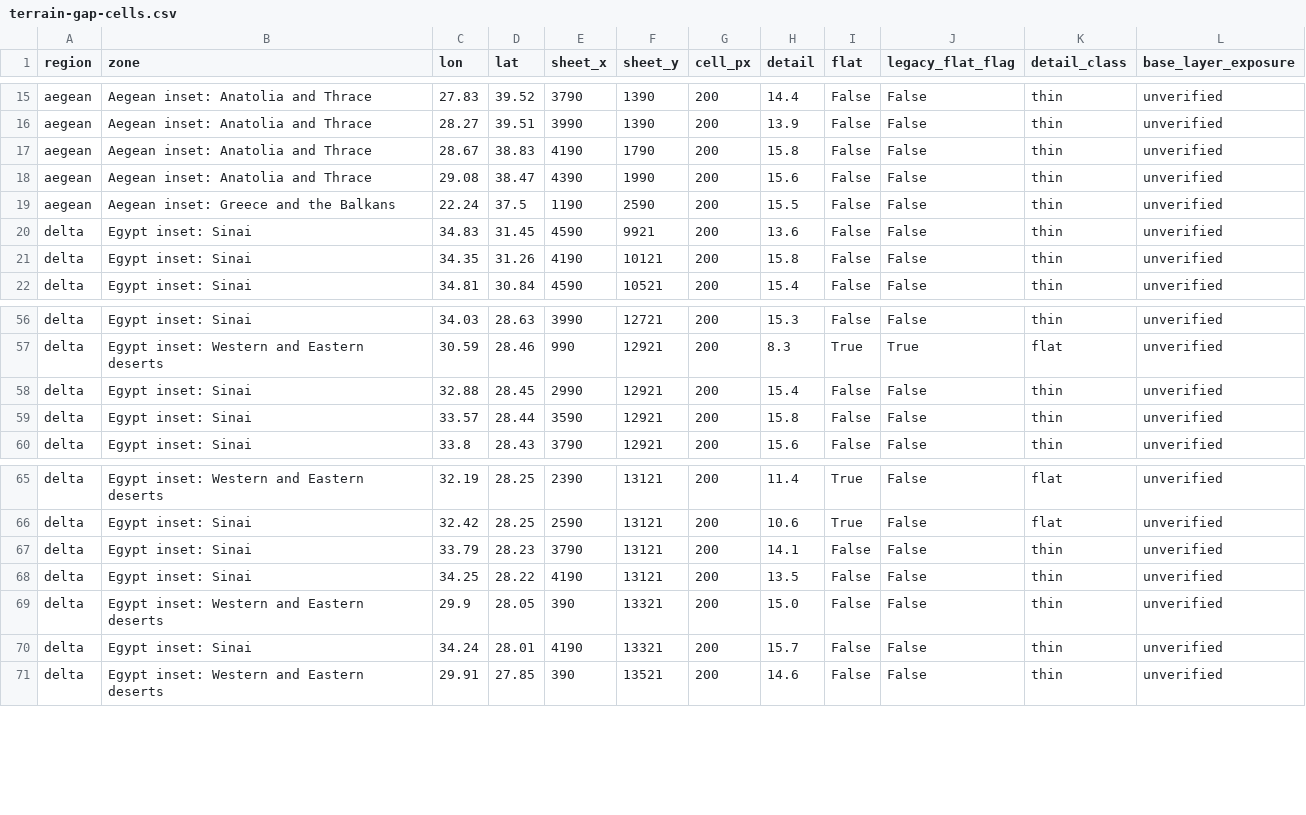
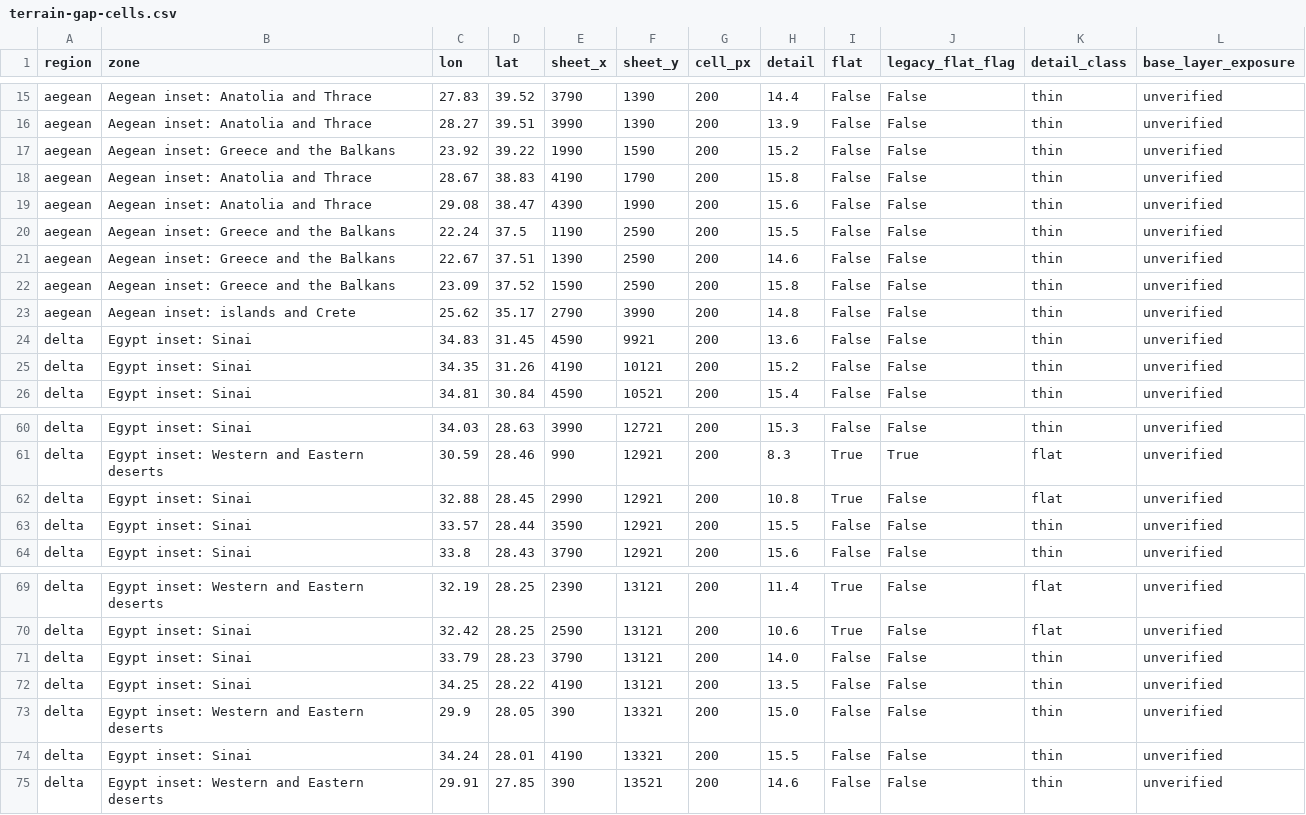
Before and after one commit to 1-tok/crusadersmap, a CSV file: reports/rebuild-2026-11-12/terrain-gap-cells.csv, drawn as a sheet; only a part is shown, gaps mark what is left out.

```diff
--- a/reports/rebuild-2026-11-12/terrain-gap-cells.csv
+++ b/reports/rebuild-2026-11-12/terrain-gap-cells.csv
@@ -16,2 +16,3 @@ aegean,Aegean inset: Anatolia and Thrace,27.83,39.52,3790,1390,200,14.4,False,Fa
 aegean,Aegean inset: Anatolia and Thrace,28.27,39.51,3990,1390,200,13.9,False,False,thin,unverified
+aegean,Aegean inset: Greece and the Balkans,23.92,39.22,1990,1590,200,15.2,False,False,thin,unverified
 aegean,Aegean inset: Anatolia and Thrace,28.67,38.83,4190,1790,200,15.8,False,False,thin,unverified
@@ -19,4 +20,7 @@ aegean,Aegean inset: Anatolia and Thrace,29.08,38.47,4390,1990,200,15.6,False,Fa
 aegean,Aegean inset: Greece and the Balkans,22.24,37.5,1190,2590,200,15.5,False,False,thin,unverified
+aegean,Aegean inset: Greece and the Balkans,22.67,37.51,1390,2590,200,14.6,False,False,thin,unverified
+aegean,Aegean inset: Greece and the Balkans,23.09,37.52,1590,2590,200,15.8,False,False,thin,unverified
+aegean,Aegean inset: islands and Crete,25.62,35.17,2790,3990,200,14.8,False,False,thin,unverified
 delta,Egypt inset: Sinai,34.83,31.45,4590,9921,200,13.6,False,False,thin,unverified
-delta,Egypt inset: Sinai,34.35,31.26,4190,10121,200,15.8,False,False,thin,unverified
+delta,Egypt inset: Sinai,34.35,31.26,4190,10121,200,15.2,False,False,thin,unverified
 delta,Egypt inset: Sinai,34.81,30.84,4590,10521,200,15.4,False,False,thin,unverified
@@ -57,4 +61,4 @@ delta,Egypt inset: Sinai,34.03,28.63,3990,12721,200,15.3,False,False,thin,unveri
 delta,Egypt inset: Western and Eastern deserts,30.59,28.46,990,12921,200,8.3,True,True,flat,unverified
-delta,Egypt inset: Sinai,32.88,28.45,2990,12921,200,15.4,False,False,thin,unverified
-delta,Egypt inset: Sinai,33.57,28.44,3590,12921,200,15.8,False,False,thin,unverified
+delta,Egypt inset: Sinai,32.88,28.45,2990,12921,200,10.8,True,False,flat,unverified
+delta,Egypt inset: Sinai,33.57,28.44,3590,12921,200,15.5,False,False,thin,unverified
 delta,Egypt inset: Sinai,33.8,28.43,3790,12921,200,15.6,False,False,thin,unverified
@@ -66,6 +70,6 @@ delta,Egypt inset: Western and Eastern deserts,32.19,28.25,2390,13121,200,11.4,T
 delta,Egypt inset: Sinai,32.42,28.25,2590,13121,200,10.6,True,False,flat,unverified
-delta,Egypt inset: Sinai,33.79,28.23,3790,13121,200,14.1,False,False,thin,unverified
+delta,Egypt inset: Sinai,33.79,28.23,3790,13121,200,14.0,False,False,thin,unverified
 delta,Egypt inset: Sinai,34.25,28.22,4190,13121,200,13.5,False,False,thin,unverified
 delta,Egypt inset: Western and Eastern deserts,29.9,28.05,390,13321,200,15.0,False,False,thin,unverified
-delta,Egypt inset: Sinai,34.24,28.01,4190,13321,200,15.7,False,False,thin,unverified
+delta,Egypt inset: Sinai,34.24,28.01,4190,13321,200,15.5,False,False,thin,unverified
 delta,Egypt inset: Western and Eastern deserts,29.91,27.85,390,13521,200,14.6,False,False,thin,unverified
```
Also changed, not shown: 7 other files.
